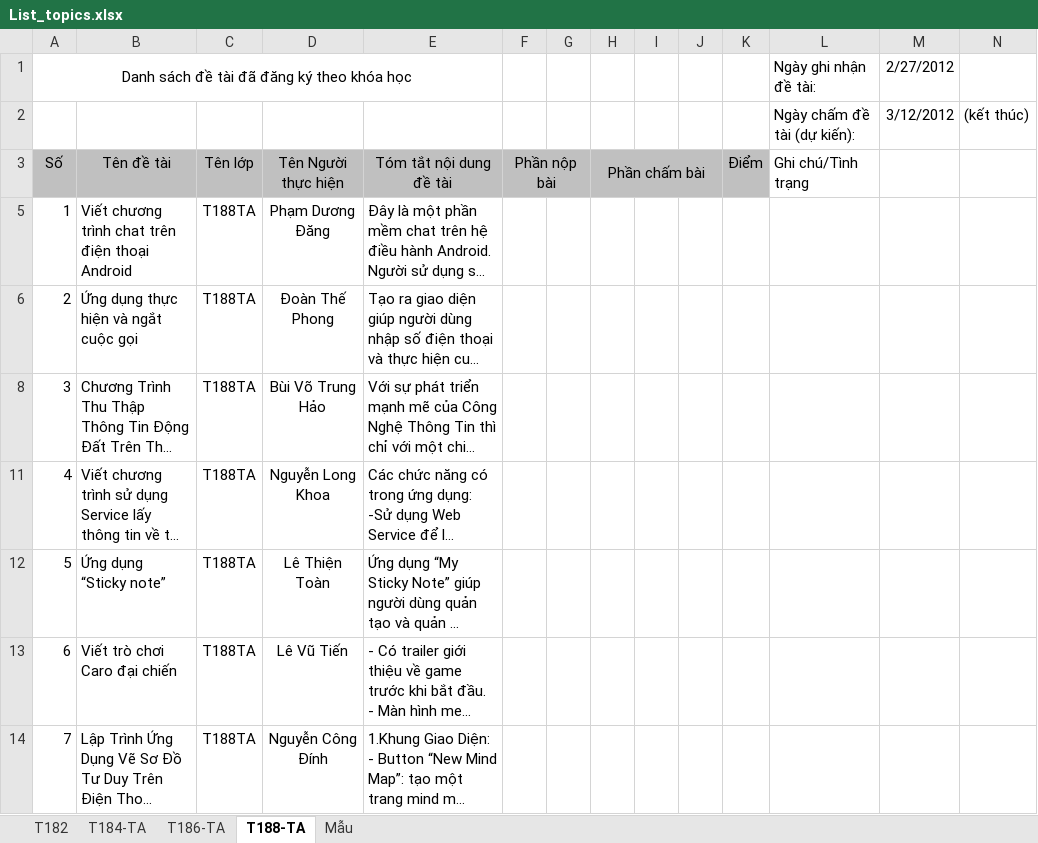
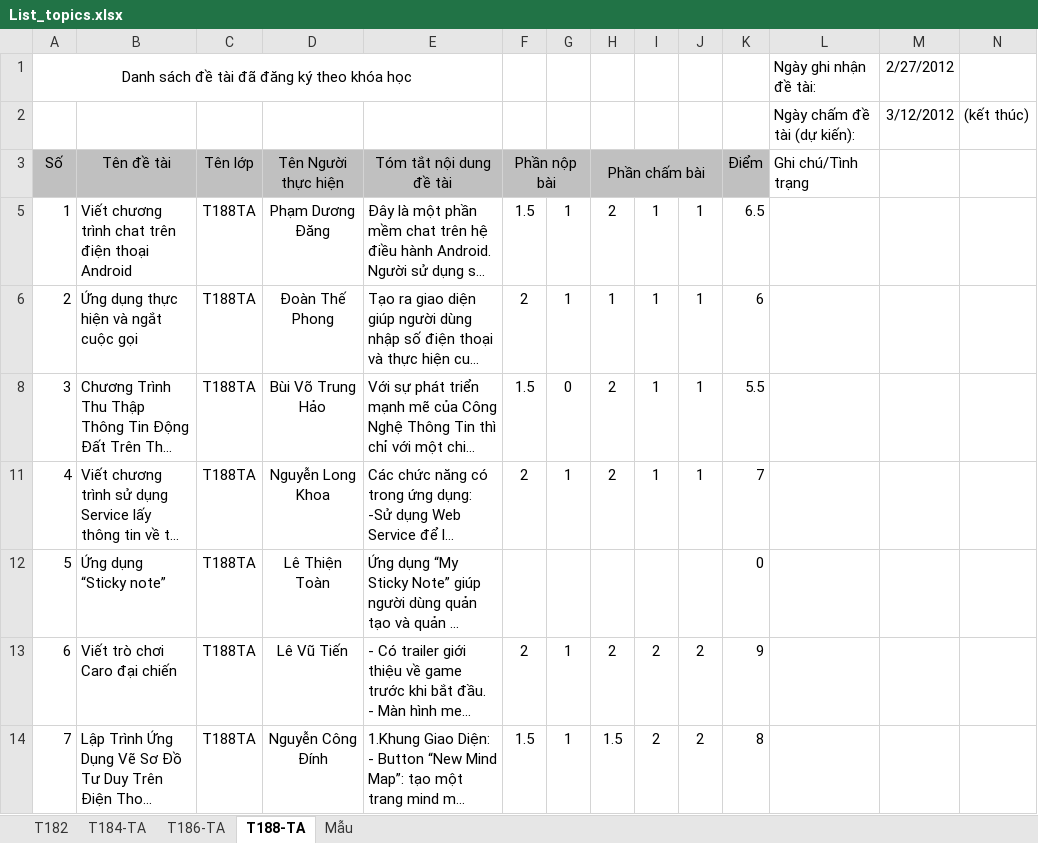
Before and after one commit to Timon-CHP/t3hand, an Excel workbook: lessions/List_topics.xlsx, sheet T188-TA, drawn as a sheet; only a part is shown; long unchanged cells end in …; values as stored, in another font and other column widths than the file's, no borders; the diff covers the shown part only; the diff names each change by its address in the sheet, - before the commit and + after, or states it on an @@ line.

Commit message:
! cập nhật điểm cho khóa T188TA

```diff
--- a/lessions/List_topics.xlsx (sheet T188-TA)
+++ b/lessions/List_topics.xlsx (sheet T188-TA)
-F5 (Phần nộp bài): (empty)
+F5 (Phần nộp bài): 1.5
-G5:G6: (empty)
+G5:G6: 1
-H5 (Phần chấm bài): (empty)
+H5 (Phần chấm bài): 2
-I5:I6: (empty)
+I5:I6: 1
-J5:J6: (empty)
+J5:J6: 1
-K5 (Điểm): (empty)
+K5 (Điểm): 6.5
-F6 (Phần nộp bài): (empty)
+F6 (Phần nộp bài): 2
-H6 (Phần chấm bài): (empty)
+H6 (Phần chấm bài): 1
-K6 (Điểm): (empty)
+K6 (Điểm): 6
-F8 (Phần nộp bài): (empty)
+F8 (Phần nộp bài): 1.5
-G8: (empty)
+G8: 0
-H8 (Phần chấm bài): (empty)
+H8 (Phần chấm bài): 2
-I8: (empty)
+I8: 1
-J8: (empty)
+J8: 1
-K8 (Điểm): (empty)
+K8 (Điểm): 5.5
-F11 (Phần nộp bài): (empty)
+F11 (Phần nộp bài): 2
-G11: (empty)
+G11: 1
-H11 (Phần chấm bài): (empty)
+H11 (Phần chấm bài): 2
-I11: (empty)
+I11: 1
-J11: (empty)
+J11: 1
-K11 (Điểm): (empty)
+K11 (Điểm): 7
-K12 (Điểm): (empty)
+K12 (Điểm): 0
-F13 (Phần nộp bài): (empty)
+F13 (Phần nộp bài): 2
-G13:G14: (empty)
+G13:G14: 1
-H13 (Phần chấm bài): (empty)
+H13 (Phần chấm bài): 2
-I13:I14: (empty)
+I13:I14: 2
-J13:J14: (empty)
+J13:J14: 2
-K13 (Điểm): (empty)
+K13 (Điểm): 9
-F14 (Phần nộp bài): (empty)
+F14 (Phần nộp bài): 1.5
-H14 (Phần chấm bài): (empty)
+H14 (Phần chấm bài): 1.5
-K14 (Điểm): (empty)
+K14 (Điểm): 8
```
Also changed, not shown: 50 edited cells elsewhere in this sheet.
